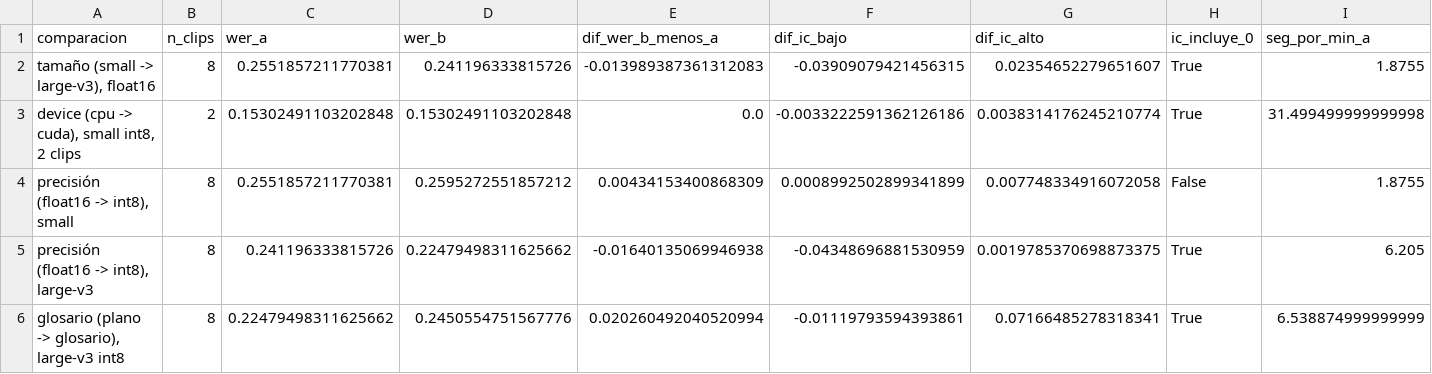
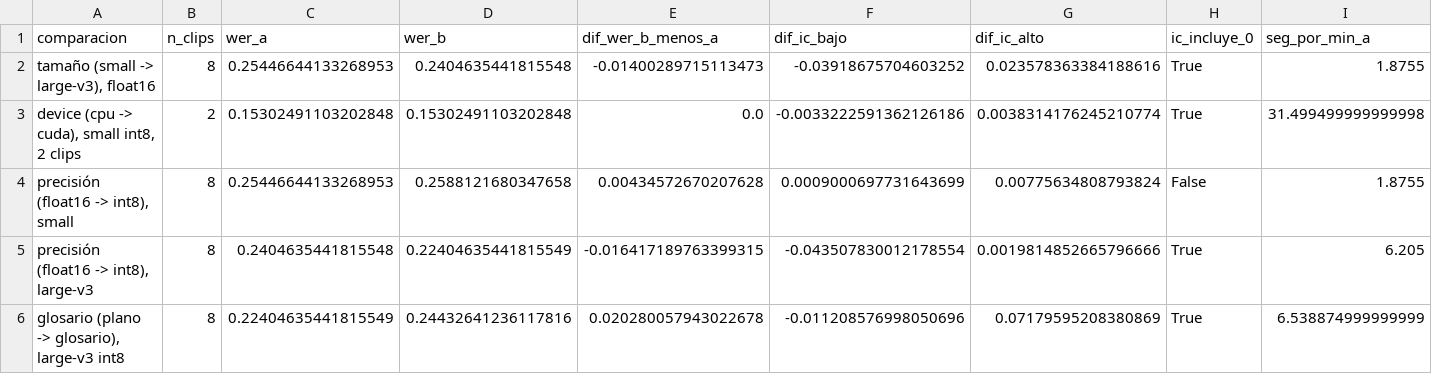
Before and after one commit to JazminGalindoo/HW05_VOZ_A_REGISTRO, a CSV file: cache/results/comparaciones.csv, drawn as a sheet; only a part is shown; the diff names each change by its address in the sheet, - before the commit and + after, or states it on an @@ line.

```diff
--- a/cache/results/comparaciones.csv
+++ b/cache/results/comparaciones.csv
-C2 (wer_a): 0.2551857211770381
+C2 (wer_a): 0.25446644133268953
-D2 (wer_b): 0.241196333815726
+D2 (wer_b): 0.2404635441815548
-E2 (dif_wer_b_menos_a): -0.013989387361312083
+E2 (dif_wer_b_menos_a): -0.01400289715113473
-F2 (dif_ic_bajo): -0.03909079421456315
+F2 (dif_ic_bajo): -0.03918675704603252
-G2 (dif_ic_alto): 0.02354652279651607
+G2 (dif_ic_alto): 0.023578363384188616
-C4 (wer_a): 0.2551857211770381
+C4 (wer_a): 0.25446644133268953
-D4 (wer_b): 0.2595272551857212
+D4 (wer_b): 0.2588121680347658
-E4 (dif_wer_b_menos_a): 0.00434153400868309
+E4 (dif_wer_b_menos_a): 0.00434572670207628
-F4 (dif_ic_bajo): 0.0008992502899341899
+F4 (dif_ic_bajo): 0.0009000697731643699
-G4 (dif_ic_alto): 0.007748334916072058
+G4 (dif_ic_alto): 0.00775634808793824
-C5 (wer_a): 0.241196333815726
+C5 (wer_a): 0.2404635441815548
-D5 (wer_b): 0.22479498311625662
+D5 (wer_b): 0.22404635441815549
-E5 (dif_wer_b_menos_a): -0.01640135069946938
+E5 (dif_wer_b_menos_a): -0.016417189763399315
-F5 (dif_ic_bajo): -0.04348696881530959
+F5 (dif_ic_bajo): -0.043507830012178554
-G5 (dif_ic_alto): 0.0019785370698873375
+G5 (dif_ic_alto): 0.0019814852665796666
-C6 (wer_a): 0.22479498311625662
+C6 (wer_a): 0.22404635441815549
-D6 (wer_b): 0.2450554751567776
+D6 (wer_b): 0.24432641236117816
-E6 (dif_wer_b_menos_a): 0.020260492040520994
+E6 (dif_wer_b_menos_a): 0.020280057943022678
-F6 (dif_ic_bajo): -0.01119793594393861
+F6 (dif_ic_bajo): -0.011208576998050696
-G6 (dif_ic_alto): 0.07166485278318341
+G6 (dif_ic_alto): 0.07179595208380869
```
Also changed, not shown: cache/results/asr_por_clip.csv, cache/results/asr_resumen.csv, 10 other files.
